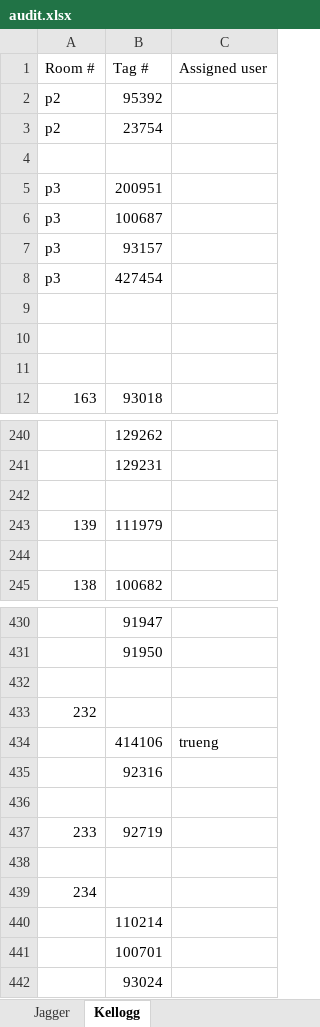
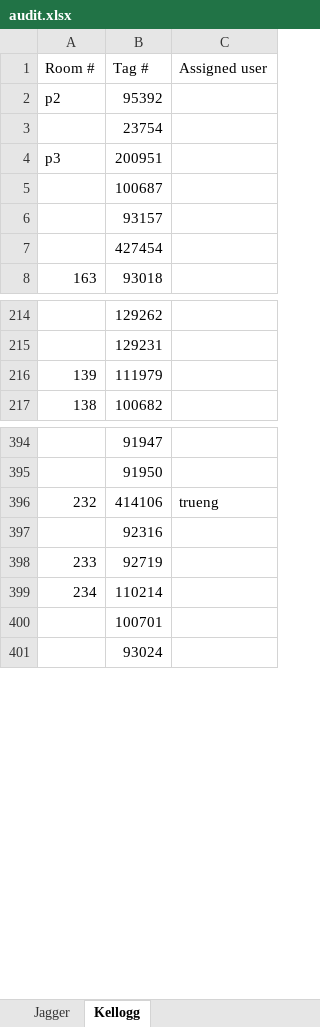
Before and after one commit to jaggerabney/Device-Audit-Thingy, an Excel workbook: audit.xlsx, sheet Kellogg, drawn as a sheet; only a part is shown, gaps mark what is left out; values as stored, in another font and other column widths than the file's, no borders; charts and pictures not drawn; removed rows and columns are numbered as before the commit, all else as after; the diff covers the shown part only; the diff names each change by its address in the sheet, - before the commit and + after, or states it on an @@ line.

```diff
--- a/audit.xlsx (sheet Kellogg)
+++ b/audit.xlsx (sheet Kellogg)
-A3 (Room #): p2
+A3 (Room #): (empty)
-row 4: (empty)
-A5:A7 (Room #): p3
+A5:A7 (Room #): (empty)
-row 9: (empty)
-row 10: (empty)
-row 11: (empty)
-row 242: (empty)
-row 244: (empty)
-row 432: (empty)
-row 433: 232
-A396 (Room #): (empty)
+A396 (Room #): 232
-row 436: (empty)
-row 438: (empty)
-row 439: 234
-A399 (Room #): (empty)
+A399 (Room #): 234
```
Also changed, not shown: 32 removed rows and 1 edited cell elsewhere in this sheet, sheet Jagger, charts or pictures, target.xlsx, 2 other files.
